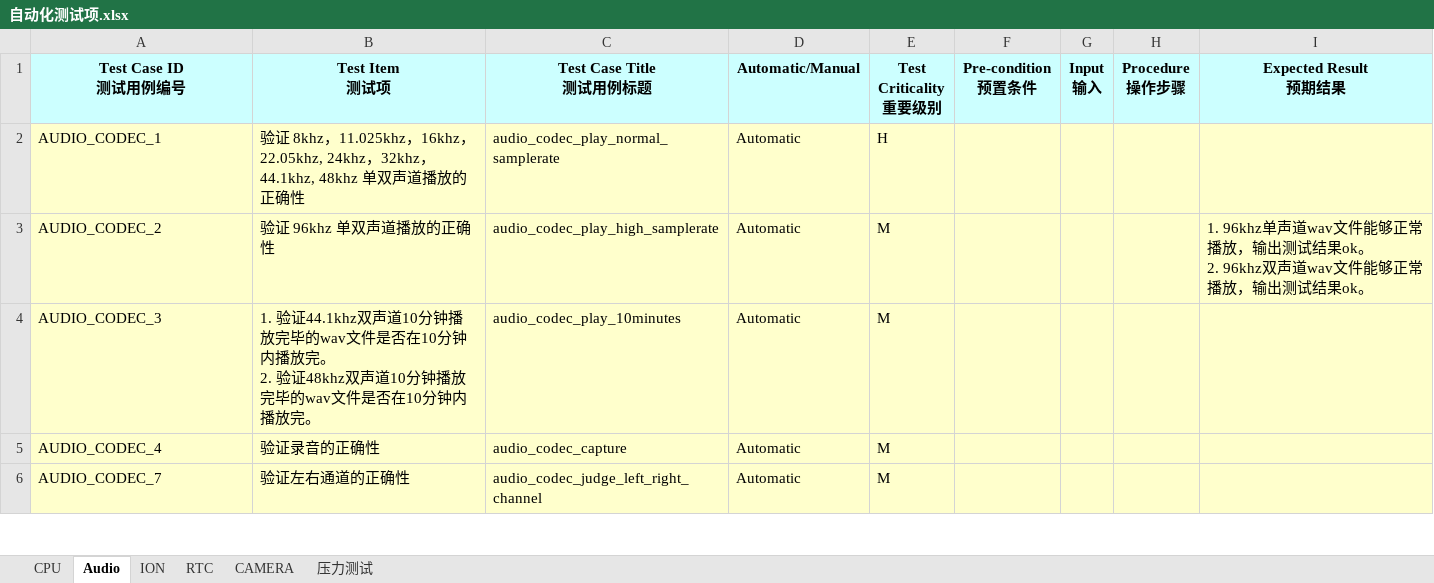
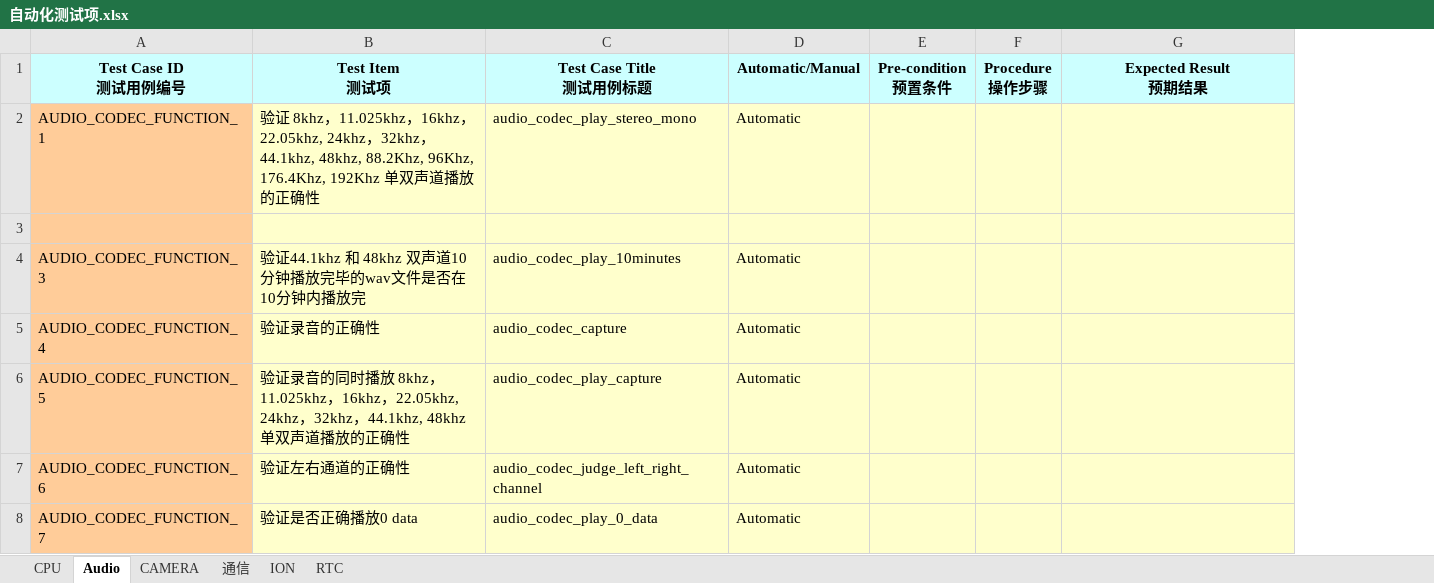
Before and after one commit to dmpatel151282/note, an Excel workbook: work_log/1_2014_1_28_编写测试用例/自动化测试项.xlsx, sheet Audio, drawn as a sheet; only a part is shown; values as stored, in another font and other column widths than the file's, no borders; removed rows and columns are numbered as before the commit, all else as after; ↵ is a line break in a cell; the diff covers the shown part only; the diff names each change by its address in the sheet, - before the commit and + after, or states it on an @@ line.

```diff
--- a/work_log/1_2014_1_28_编写测试用例/自动化测试项.xlsx (sheet Audio)
+++ b/work_log/1_2014_1_28_编写测试用例/自动化测试项.xlsx (sheet Audio)
-sheet tab: 压力测试
+sheet tab: 通信
@@ sheet tab order changed: CPU | Audio | CAMERA | 通信 | ION | RTC @@
-column E (Test Criticality 重要级别), rows 2-6: H | M | M | M | M
-column G (Input 输入), empty
-A2 (Test Case ID 测试用例编号): AUDIO_CODEC_1
+A2 (Test Case ID 测试用例编号): AUDIO_CODEC_FUNCTION_1
-A2:A5 fill: #FFFFCC
+A2:A5 fill: #FFCC99
-B2 (Test Item 测试项): …，44.1khz, 48khz 单双…
+B2 (Test Item 测试项): …，44.1khz, 48khz, 88.2Khz, 96Khz, 176.4Khz, 192Khz 单双…
-C2 (Test Case Title 测试用例标题): audio_codec_play_normal_samplerate
+C2 (Test Case Title 测试用例标题): audio_codec_play_stereo_mono
-row 3: AUDIO_CODEC_2 | 验证 96khz 单双声道播放的正确性 | audio_codec_play_high_samplerate | Automatic | M |  |  |  | 1. 96khz单声道wav文件能够正常播放，输出测试结果ok。 ↵ 2. 96khz双声道wav文件能够正常播放，输出测试结果ok。
+row 3: (empty)
-A4 (Test Case ID 测试用例编号): AUDIO_CODEC_3
+A4 (Test Case ID 测试用例编号): AUDIO_CODEC_FUNCTION_3
-B4 (Test Item 测试项): 1. 验证44.1khz双声道10分钟播放完毕的wav文件是否在10分钟内播放完。 ↵ 2. 验证48khz双声道10分钟播放完毕的wav文件是否在10分钟内播放完。
+B4 (Test Item 测试项): 验证44.1khz 和 48khz 双声道10分钟播放完毕的wav文件是否在10分钟内播放完
-A5 (Test Case ID 测试用例编号): AUDIO_CODEC_4
+A5 (Test Case ID 测试用例编号): AUDIO_CODEC_FUNCTION_4
+row 6: AUDIO_CODEC_FUNCTION_5 | 验证录音的同时播放 8khz，11.025khz，16khz，22.05khz, 24khz，32khz，44.1khz, 48khz 单双声道播放的正确性 | audio_codec_play_capture | Automatic
-A7 (Test Case ID 测试用例编号): AUDIO_CODEC_7
+A7 (Test Case ID 测试用例编号): AUDIO_CODEC_FUNCTION_6
-A7 fill: #FFFFCC
+A7 fill: #FFCC99
+row 8: AUDIO_CODEC_FUNCTION_7 | 验证是否正确播放0 data | audio_codec_play_0_data | Automatic
```
Also changed, not shown: 11 added rows, 12 removed rows, 2 edited cells and cell formats elsewhere in this sheet, sheet CPU, sheet CAMERA, sheet ION, sheet RTC, 10 other files.
